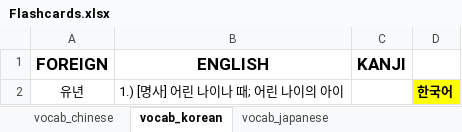
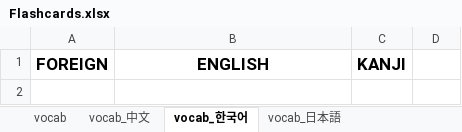
Before and after one commit to mikitz/anki-card-importer, an Excel workbook: Flashcards.xlsx, sheet vocab_한국어, drawn as a sheet; values as stored, in another font and other column widths than the file's, no borders; table styles not drawn; the diff names each change by its address in the sheet, - before the commit and + after, or states it on an @@ line.

```diff
--- a/Flashcards.xlsx (sheet vocab_한국어)
+++ b/Flashcards.xlsx (sheet vocab_한국어)
-sheet tab: vocab_chinese
+sheet tab: vocab_中文
-sheet tab: vocab_korean
+sheet tab: vocab_한국어
-sheet tab: vocab_japanese
+sheet tab: vocab_日本語
+sheet tab: vocab
-row 2: 유년 | 1.) [명사] 어린 나이나 때; 어린 나이의 아이 |  | 한국어
```
Also changed, not shown: sheet vocab_中文, sheet vocab_日本語, 14 other files.
